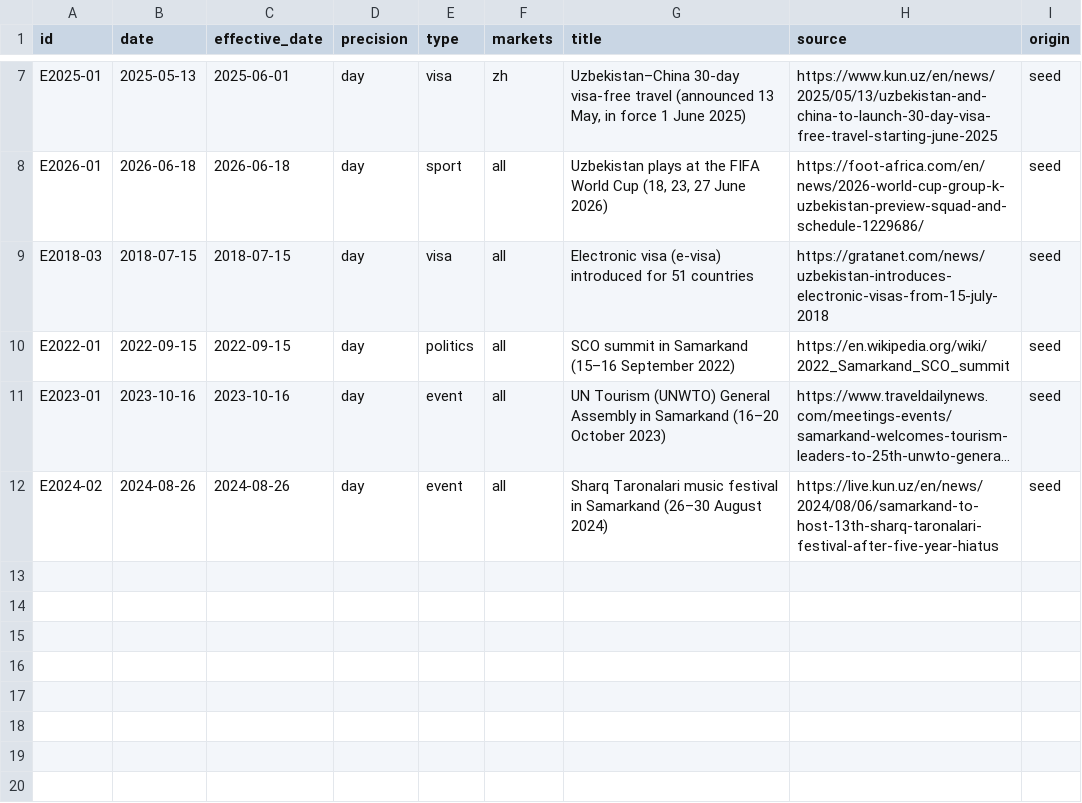
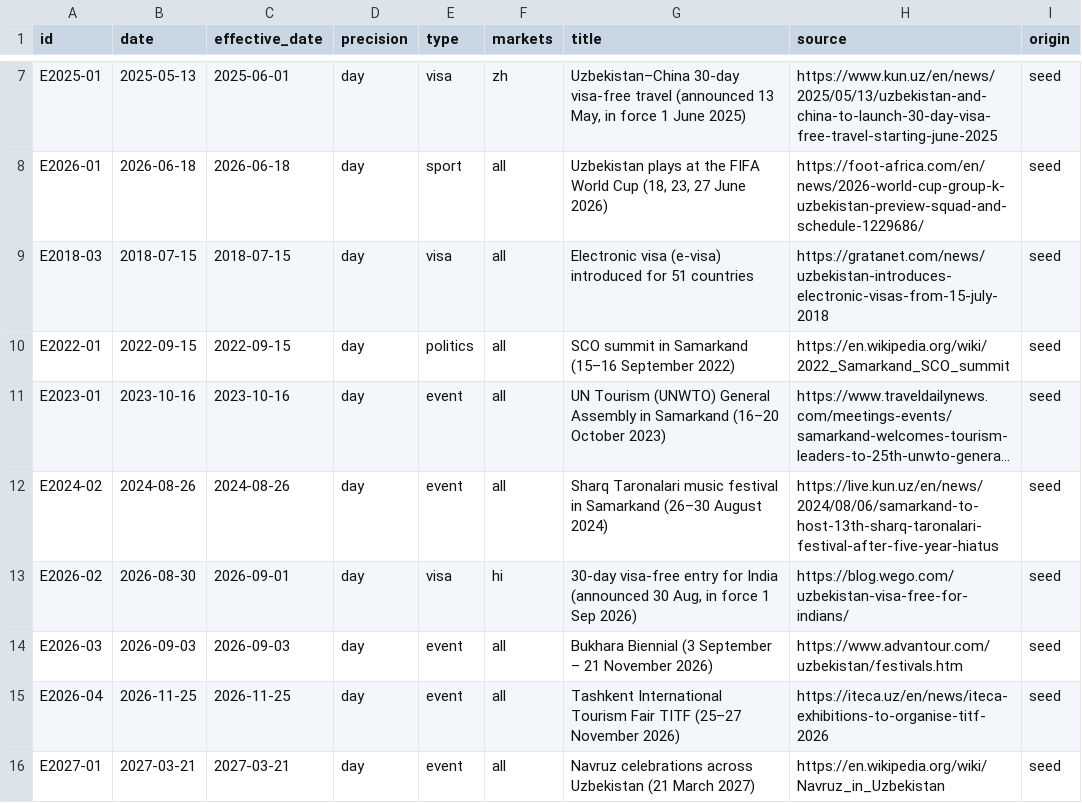
Before and after one commit to ismoiljonmominov8-stack/uzbekistan-tourism-monitor, a CSV file: data/events.csv, drawn as a sheet; only a part is shown, gaps mark what is left out; long unchanged cells end in …; the diff names each change by its address in the sheet, - before the commit and + after, or states it on an @@ line.

```diff
--- a/data/events.csv
+++ b/data/events.csv
+row 13: E2026-02 | 2026-08-30 | 2026-09-01 | day | visa | hi | 30-day visa-free entry for India (announced 30 Aug, in force 1 Sep 2026) | https://blog.wego.com/uzbekistan-visa-free-for-indians/ | seed
+row 14: E2026-03 | 2026-09-03 | 2026-09-03 | day | event | all | Bukhara Biennial (3 September – 21 November 2026) | https://www.advantour.com/uzbekistan/festivals.htm | seed
+row 15: E2026-04 | 2026-11-25 | 2026-11-25 | day | event | all | Tashkent International Tourism Fair TITF (25–27 November 2026) | https://iteca.uz/en/news/iteca-exhibitions-to-organise-titf-2026 | seed
+row 16: E2027-01 | 2027-03-21 | 2027-03-21 | day | event | all | Navruz celebrations across Uzbekistan (21 March 2027) | https://en.wikipedia.org/wiki/Navruz_in_Uzbekistan | seed
```
Also changed, not shown: data/event_effects.csv, docs/event_effects.csv, 6 other files.
